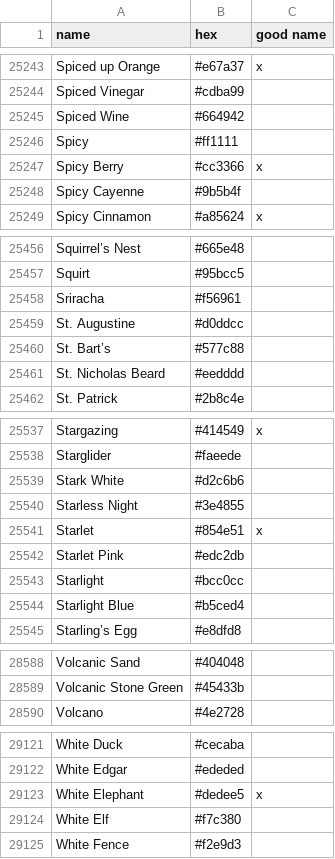
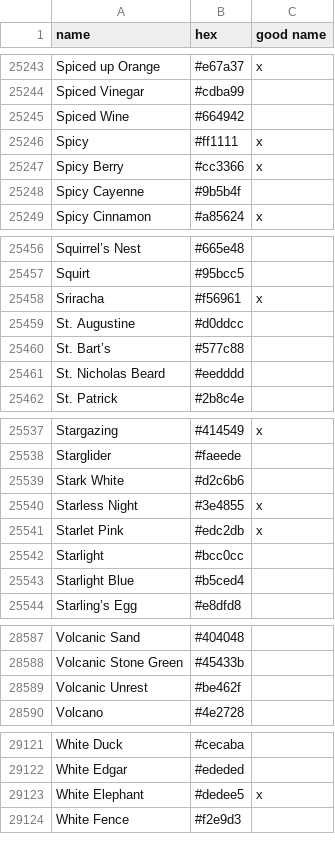
Before and after one commit to meodai/color-names, a CSV file: src/colornames.csv, drawn as a sheet; only a part is shown, gaps mark what is left out; the diff covers the shown part only.

Commit message:
feat(colors): add missing 'x' flags and update color values

```diff
--- a/src/colornames.csv
+++ b/src/colornames.csv
@@ -25245,3 +25245,3 @@ Spiced Vinegar,#cdba99,
 Spiced Wine,#664942,
-Spicy,#ff1111,
+Spicy,#ff1111,x
 Spicy Berry,#cc3366,x
@@ -25457,3 +25457,3 @@ Squirrel’s Nest,#665e48,
 Squirt,#95bcc5,
-Sriracha,#f56961,
+Sriracha,#f56961,x
 St. Augustine,#d0ddcc,
@@ -25539,5 +25539,4 @@ Starglider,#faeede,
 Stark White,#d2c6b6,
-Starless Night,#3e4855,
-Starlet,#854e51,x
-Starlet Pink,#edc2db,
+Starless Night,#3e4855,x
+Starlet Pink,#edc2db,x
 Starlight,#bcc0cc,
@@ -28589,2 +28588,3 @@ Volcanic Sand,#404048,
 Volcanic Stone Green,#45433b,
+Volcanic Unrest,#be462f,
 Volcano,#4e2728,
@@ -29123,3 +29123,2 @@ White Edgar,#ededed,
 White Elephant,#dedee5,x
-White Elf,#f7c380,
 White Fence,#f2e9d3,
```
Also changed, not shown: 2 edited cells elsewhere in this file.
